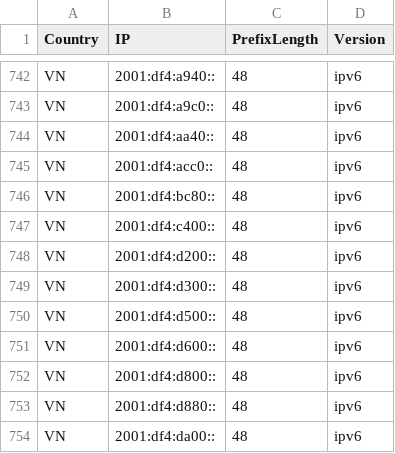
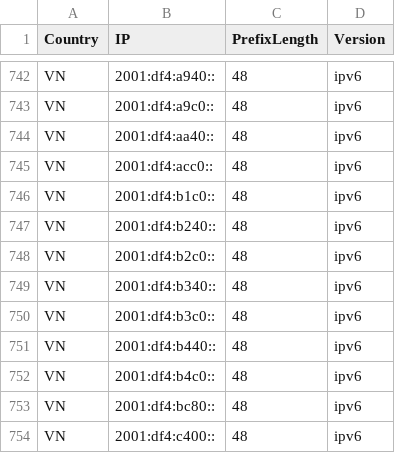
Before and after one commit to HotCakeX/Official-IANA-IP-blocks, a CSV file: CSV/IPV6/VN.csv, drawn as a sheet; only a part is shown, gaps mark what is left out; the shorter side is filled out with more unchanged rows; the diff names each change by its address in the sheet, - before the commit and + after, or states it on an @@ line.

Commit message:
updating sources and list

```diff
--- a/CSV/IPV6/VN.csv
+++ b/CSV/IPV6/VN.csv
+row 746: VN | 2001:df4:b1c0:: | 48 | ipv6
+row 747: VN | 2001:df4:b240:: | 48 | ipv6
+row 748: VN | 2001:df4:b2c0:: | 48 | ipv6
+row 749: VN | 2001:df4:b340:: | 48 | ipv6
+row 750: VN | 2001:df4:b3c0:: | 48 | ipv6
+row 751: VN | 2001:df4:b440:: | 48 | ipv6
+row 752: VN | 2001:df4:b4c0:: | 48 | ipv6
```
Also changed, not shown: CSV/IPV4/BR.csv, CSV/IPV4/DE.csv, 54 other files.
